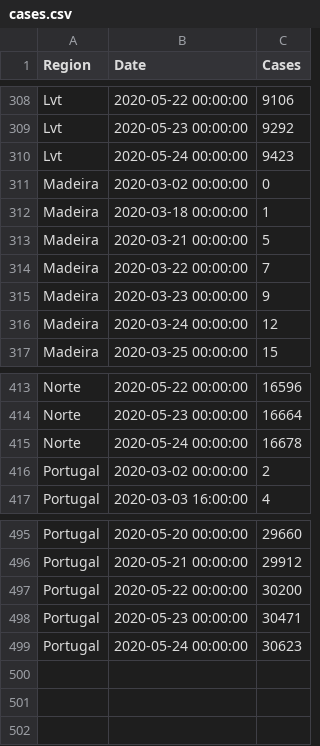
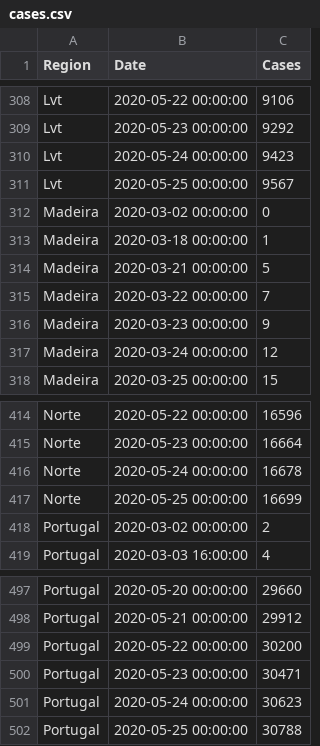
Before and after one commit to builduplabs/covid-countdown, a CSV file: src/data/cases.csv, drawn as a sheet; only a part is shown, gaps mark what is left out.

Commit message:
Update cases.csv

```diff
--- a/src/data/cases.csv
+++ b/src/data/cases.csv
@@ -310,2 +310,3 @@ Lvt,2020-05-23 00:00:00,9292
 Lvt,2020-05-24 00:00:00,9423
+Lvt,2020-05-25 00:00:00,9567
 Madeira,2020-03-02 00:00:00,0
@@ -415,2 +416,3 @@ Norte,2020-05-23 00:00:00,16664
 Norte,2020-05-24 00:00:00,16678
+Norte,2020-05-25 00:00:00,16699
 Portugal,2020-03-02 00:00:00,2
@@ -499 +501,2 @@ Portugal,2020-05-23 00:00:00,30471
 Portugal,2020-05-24 00:00:00,30623
+Portugal,2020-05-25 00:00:00,30788
```
